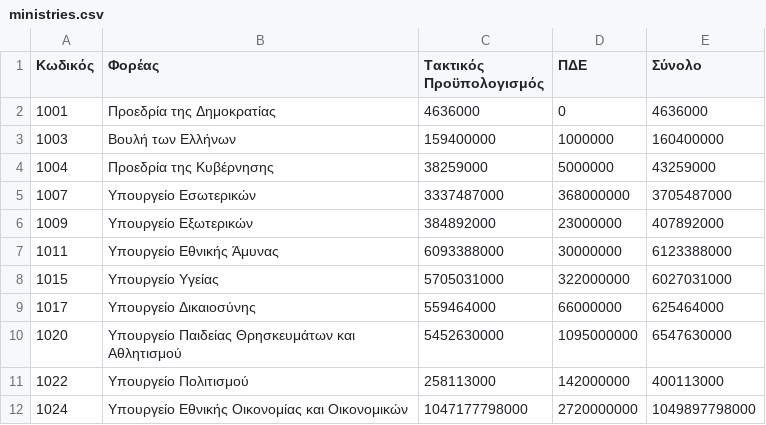
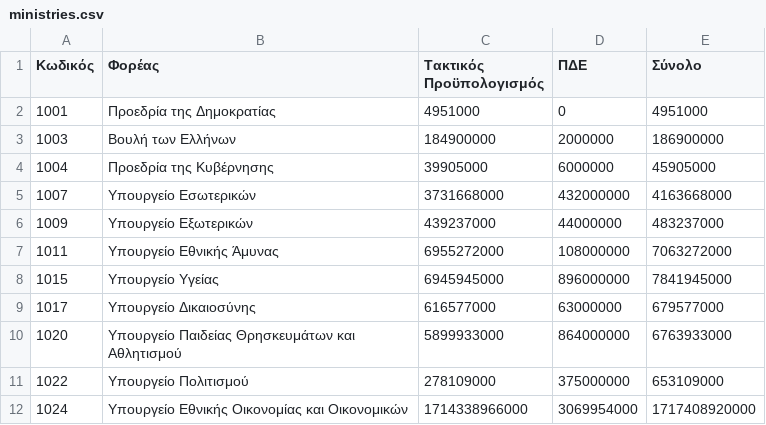
Before and after one commit to Papapanafiotou/Prog2, a CSV file: statewallet/src/main/sources/ministries.csv, drawn as a sheet; only a part is shown; the diff covers the shown part only.

```diff
--- a/statewallet/src/main/sources/ministries.csv
+++ b/statewallet/src/main/sources/ministries.csv
@@ -1,12 +1,12 @@
 Κωδικός,Φορέας,Τακτικός Προϋπολογισμός,ΠΔΕ,Σύνολο
-1001,Προεδρία της Δημοκρατίας,4636000,0,4636000
-1003,Βουλή των Ελλήνων,159400000,1000000,160400000
-1004,Προεδρία της Κυβέρνησης,38259000,5000000,43259000
-1007,Υπουργείο Εσωτερικών,3337487000,368000000,3705487000
-1009,Υπουργείο Εξωτερικών,384892000,23000000,407892000
-1011,Υπουργείο Εθνικής Άμυνας,6093388000,30000000,6123388000
-1015,Υπουργείο Υγείας,5705031000,322000000,6027031000
-1017,Υπουργείο Δικαιοσύνης,559464000,66000000,625464000
-1020,Υπουργείο Παιδείας Θρησκευμάτων και Αθλητισμού,5452630000,1095000000,6547630000
-1022,Υπουργείο Πολιτισμού,258113000,142000000,400113000
-1024,Υπουργείο Εθνικής Οικονομίας και Οικονομικών,1047177798000,2720000000,1049897798000
+1001,Προεδρία της Δημοκρατίας,4951000,0,4951000
+1003,Βουλή των Ελλήνων,184900000,2000000,186900000
+1004,Προεδρία της Κυβέρνησης,39905000,6000000,45905000
+1007,Υπουργείο Εσωτερικών,3731668000,432000000,4163668000
+1009,Υπουργείο Εξωτερικών,439237000,44000000,483237000
+1011,Υπουργείο Εθνικής Άμυνας,6955272000,108000000,7063272000
+1015,Υπουργείο Υγείας,6945945000,896000000,7841945000
+1017,Υπουργείο Δικαιοσύνης,616577000,63000000,679577000
+1020,Υπουργείο Παιδείας Θρησκευμάτων και Αθλητισμού,5899933000,864000000,6763933000
+1022,Υπουργείο Πολιτισμού,278109000,375000000,653109000
+1024,Υπουργείο Εθνικής Οικονομίας και Οικονομικών,1714338966000,3069954000,1717408920000
```
Also changed, not shown: 51 edited cells elsewhere in this file, statewallet/src/main/sources/expenses.csv, statewallet/src/main/sources/income.csv, 7 other files.
